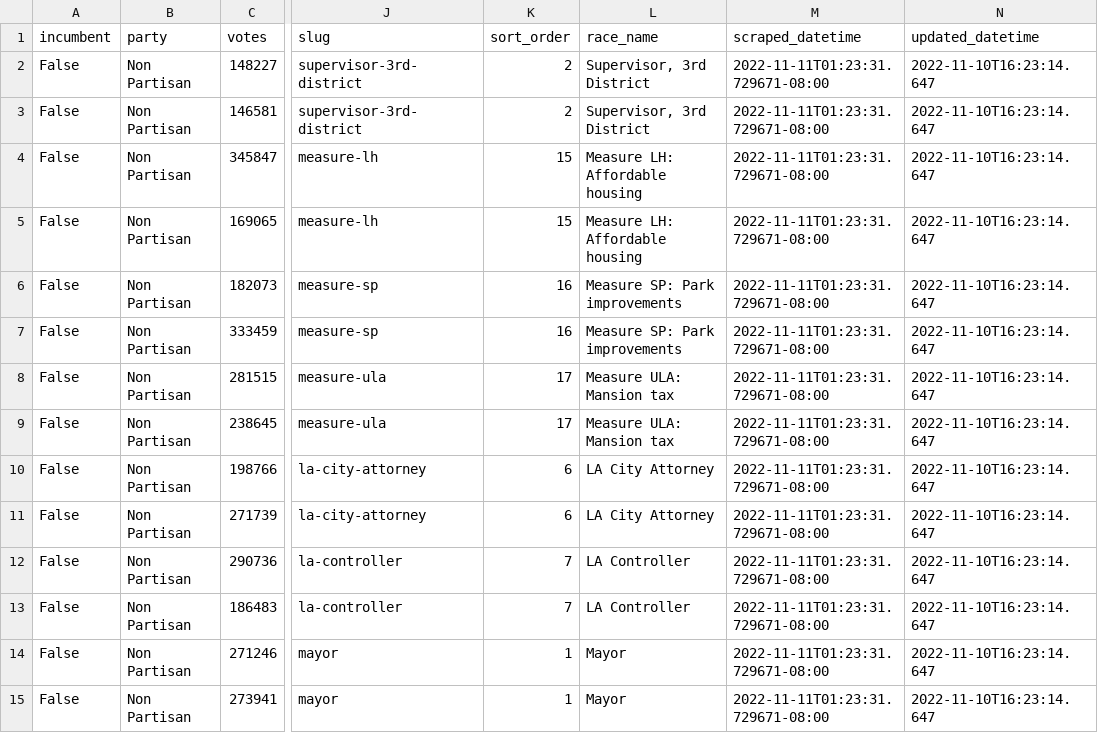
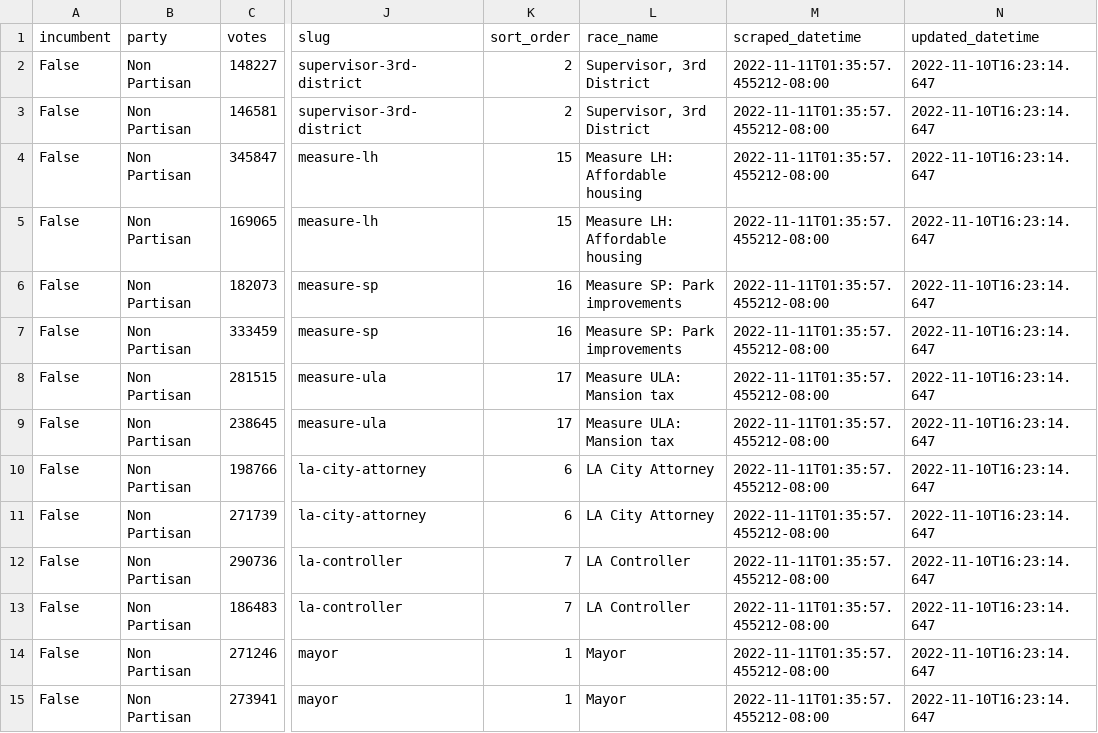
Before and after one commit to biglocalnews/local-election-results-etl, a CSV file: data/transformed/los_angeles_county/latest.csv, drawn as a sheet; only a part is shown, gaps mark what is left out; the diff covers the shown part only; the diff names each change by its address in the sheet, - before the commit and + after, or states it on an @@ line.

```diff
--- a/data/transformed/los_angeles_county/latest.csv
+++ b/data/transformed/los_angeles_county/latest.csv
-M2:M15 (scraped_datetime): 2022-11-11T01:23:31.729671-08:00
+M2:M15 (scraped_datetime): 2022-11-11T01:35:57.455212-08:00
```
Also changed, not shown: 94 edited cells elsewhere in this file, data/transformed/ca_secretary_of_state/latest.csv.
